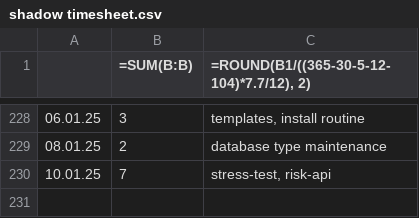
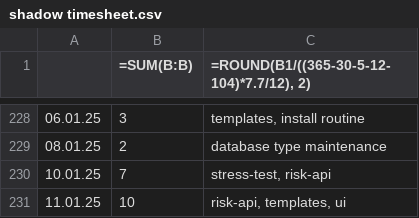
Before and after one commit to erroronline1/caro, a CSV file: shadow timesheet.csv, drawn as a sheet; only a part is shown, gaps mark what is left out.

```diff
--- a/shadow timesheet.csv
+++ b/shadow timesheet.csv
@@ -230 +230,2 @@
 10.01.25;7;"stress-test, risk-api"
+11.01.25;10;"risk-api, templates, ui"
```
Also changed, not shown: 2 other files.
